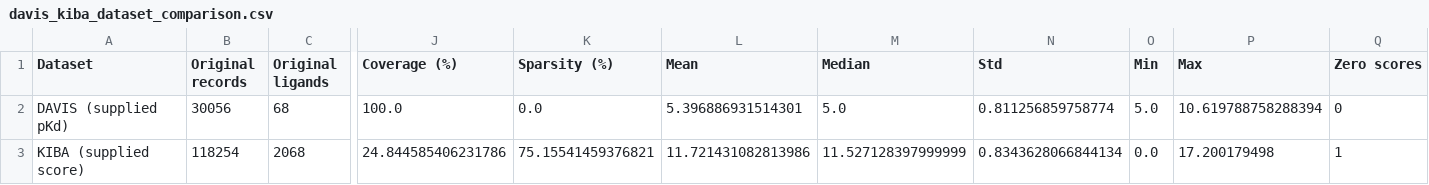
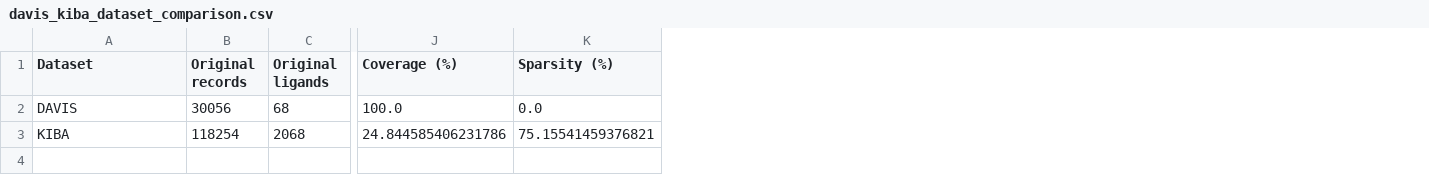
Before and after one commit to IAmGreyBunny/SC4020-Lab2, a CSV file: outputs/davis_kiba_dataset_comparison.csv, drawn as a sheet; only a part is shown, gaps mark what is left out; the diff names each change by its address in the sheet, - before the commit and + after, or states it on an @@ line.

```diff
--- a/outputs/davis_kiba_dataset_comparison.csv
+++ b/outputs/davis_kiba_dataset_comparison.csv
-column L (Mean), rows 2-3: 5.396886931514301 | 11.721431082813986
-column M (Median), rows 2-3: 5.0 | 11.527128397999999
-column N (Std), rows 2-3: 0.811256859758774 | 0.8343628066844134
-column O (Min), rows 2-3: 5.0 | 0.0
-column P (Max), rows 2-3: 10.619788758288394 | 17.200179498
-column Q (Zero scores), rows 2-3: 0 | 1
-A2 (Dataset): DAVIS (supplied pKd)
+A2 (Dataset): DAVIS
-A3 (Dataset): KIBA (supplied score)
+A3 (Dataset): KIBA
```
Also changed, not shown: outputs/dataset_summary.csv, outputs/duplicate_measurement_variability.csv, 3 other files.
